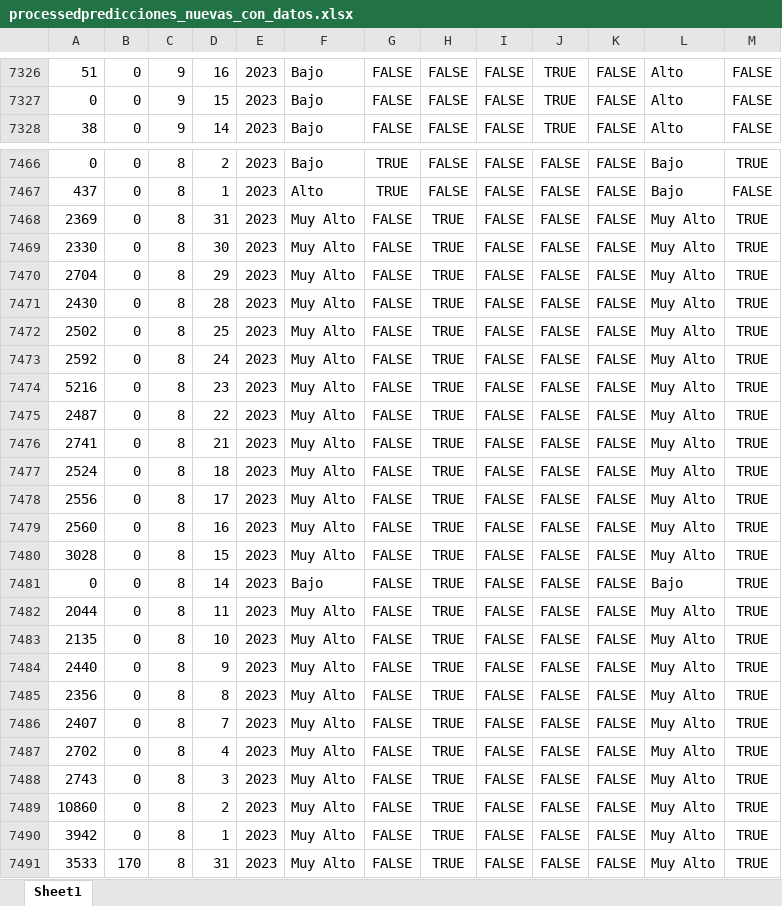
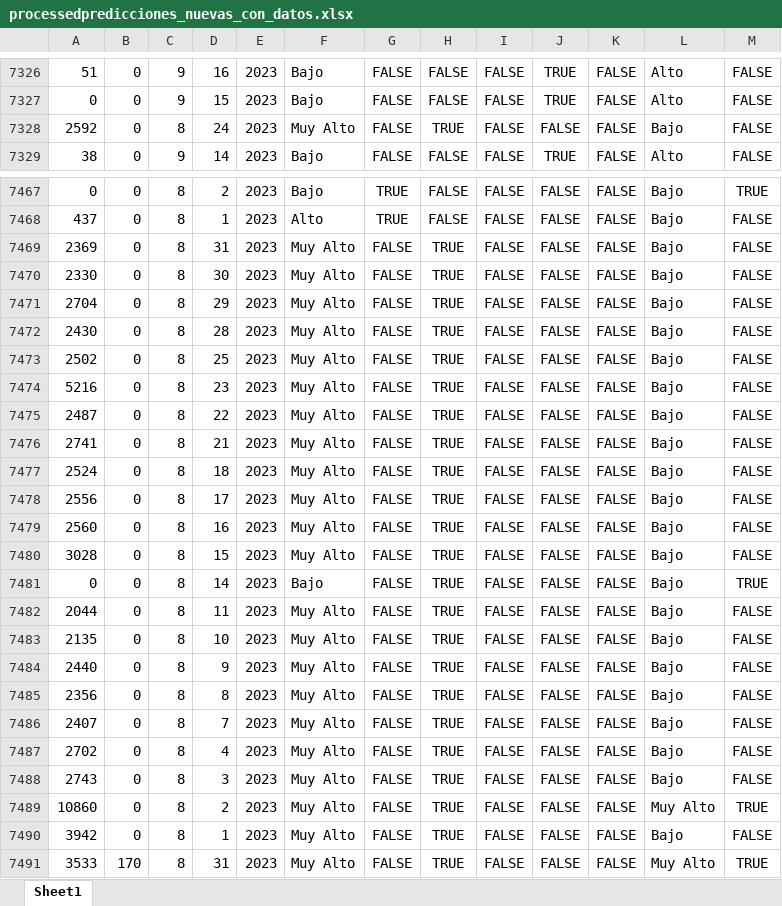
Before and after one commit to Rmontoya88/Optimizacion-y-Prediccion-de-Demanda-del-Transporte-Publico, an Excel workbook: data/processed/processedpredicciones_nuevas_con_datos.xlsx, sheet Sheet1, drawn as a sheet; only a part is shown, gaps mark what is left out; values as stored, in another font and other column widths than the file's, no borders; removed rows and columns are numbered as before the commit, all else as after; the diff covers the shown part only; the diff names each change by its address in the sheet, - before the commit and + after, or states it on an @@ line.

```diff
--- a/data/processed/processedpredicciones_nuevas_con_datos.xlsx (sheet Sheet1)
+++ b/data/processed/processedpredicciones_nuevas_con_datos.xlsx (sheet Sheet1)
+row 7328: 2592 | 0 | 8 | 24 | 2023 | Muy Alto | FALSE | TRUE | FALSE | FALSE | FALSE | Bajo | FALSE
-L7469:L7473: Muy Alto
+L7469:L7473: Bajo
-M7469:M7473: TRUE
+M7469:M7473: FALSE
-row 7473: 2592 | 0 | 8 | 24 | 2023 | Muy Alto | FALSE | TRUE | FALSE | FALSE | FALSE | Muy Alto | TRUE
-L7474:L7480: Muy Alto
+L7474:L7480: Bajo
-M7474:M7480: TRUE
+M7474:M7480: FALSE
-L7482:L7488: Muy Alto
+L7482:L7488: Bajo
-M7482:M7488: TRUE
+M7482:M7488: FALSE
-L7490: Muy Alto
+L7490: Bajo
-M7490: TRUE
+M7490: FALSE
```
Also changed, not shown: 16 moved rows and 1510 edited cells elsewhere in this sheet, 3 other files.
